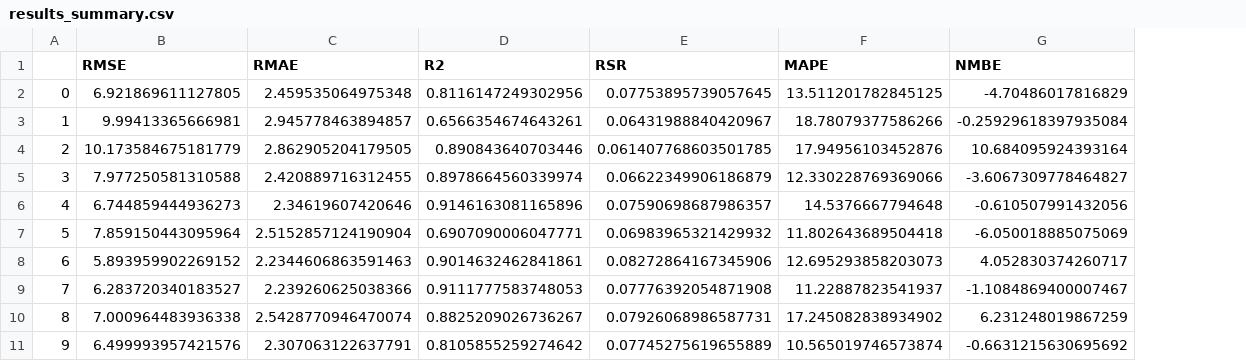
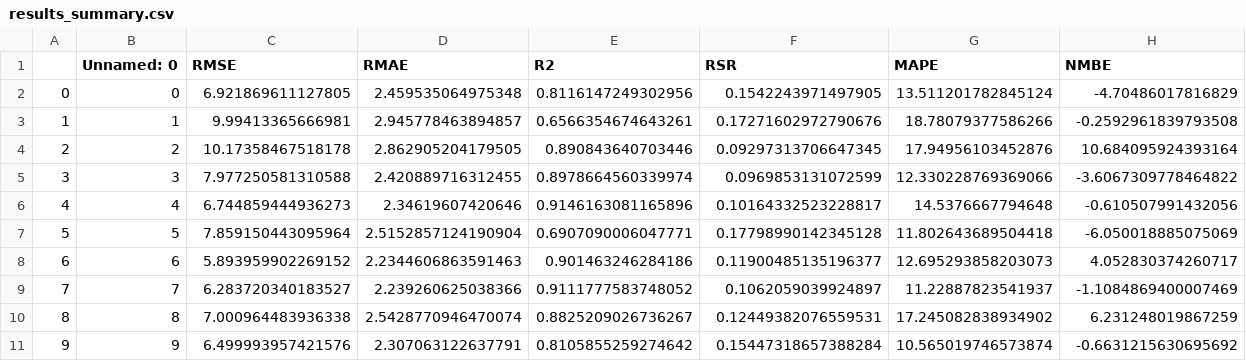
Before and after one commit to tonyyang1995/Canopy, a CSV file: results/ann_regression/results_summary.csv, drawn as a sheet; addresses are those after the commit; the diff names each change by its address in the sheet, - before the commit and + after, or states it on an @@ line.

```diff
--- a/results/ann_regression/results_summary.csv
+++ b/results/ann_regression/results_summary.csv
+column B (Unnamed: 0), rows 2-11: 0 | 1 | 2 | 3 | 4 | 5 | 6 | 7 | 8 | 9
-F2 (RSR): 0.07753895739057645
+F2 (RSR): 0.1542243971497905
-G2 (MAPE): 13.511201782845125
+G2 (MAPE): 13.511201782845124
-F3 (RSR): 0.06431988840420967
+F3 (RSR): 0.17271602972790676
-H3 (NMBE): -0.25929618397935084
+H3 (NMBE): -0.2592961839793508
-C4 (RMSE): 10.173584675181779
+C4 (RMSE): 10.17358467518178
-F4 (RSR): 0.061407768603501785
+F4 (RSR): 0.09297313706647345
-F5 (RSR): 0.06622349906186879
+F5 (RSR): 0.0969853131072599
-H5 (NMBE): -3.6067309778464827
+H5 (NMBE): -3.6067309778464822
-F6 (RSR): 0.07590698687986357
+F6 (RSR): 0.10164332523228817
-F7 (RSR): 0.06983965321429932
+F7 (RSR): 0.17798990142345128
-E8 (R2): 0.9014632462841861
+E8 (R2): 0.901463246284186
-F8 (RSR): 0.08272864167345906
+F8 (RSR): 0.11900485135196377
-E9 (R2): 0.9111777583748053
+E9 (R2): 0.9111777583748052
-F9 (RSR): 0.07776392054871908
+F9 (RSR): 0.1062059039924897
-H9 (NMBE): -1.1084869400007467
+H9 (NMBE): -1.1084869400007469
-F10 (RSR): 0.07926068986587731
+F10 (RSR): 0.12449382076559531
-F11 (RSR): 0.07745275619655889
+F11 (RSR): 0.15447318657388284
```
Also changed, not shown: results/ridge_regression/results_summary.csv, results/svm_regression/results_summary.csv, 6 other files.
